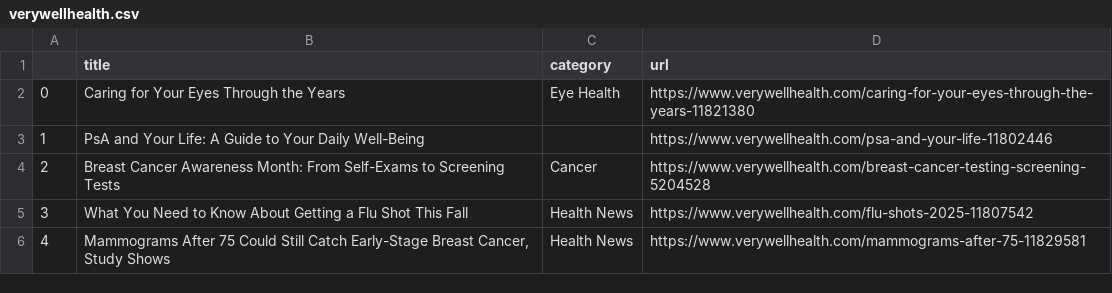
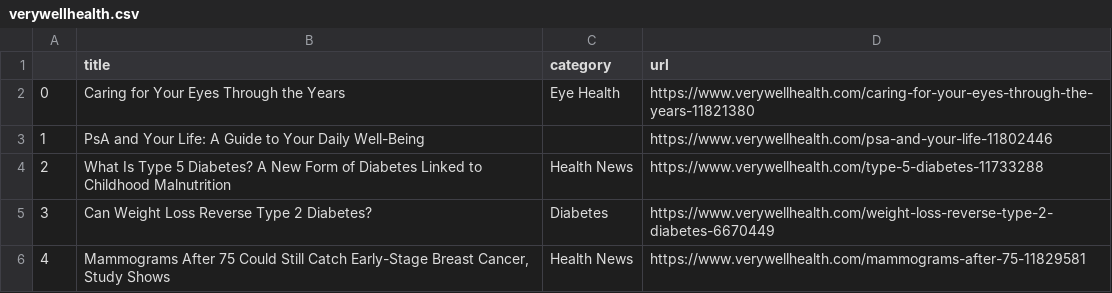
Before and after one commit to hannahkaplan/Very-Well-Health, a CSV file: verywellhealth.csv, drawn as a sheet.

```diff
--- a/verywellhealth.csv
+++ b/verywellhealth.csv
@@ -3,4 +3,4 @@
 1,PsA and Your Life: A Guide to Your Daily Well-Being,,https://www.verywellhealth.com/psa-and-your-life-11802446
-2,Breast Cancer Awareness Month: From Self-Exams to Screening Tests,Cancer,https://www.verywellhealth.com/breast-cancer-testing-screening-5204528
-3,What You Need to Know About Getting a Flu Shot This Fall,Health News,https://www.verywellhealth.com/flu-shots-2025-11807542
+2,What Is Type 5 Diabetes? A New Form of Diabetes Linked to Childhood Malnutrition,Health News,https://www.verywellhealth.com/type-5-diabetes-11733288
+3,Can Weight Loss Reverse Type 2 Diabetes?,Diabetes,https://www.verywellhealth.com/weight-loss-reverse-type-2-diabetes-6670449
 4,"Mammograms After 75 Could Still Catch Early-Stage Breast Cancer, Study Shows",Health News,https://www.verywellhealth.com/mammograms-after-75-11829581
```
